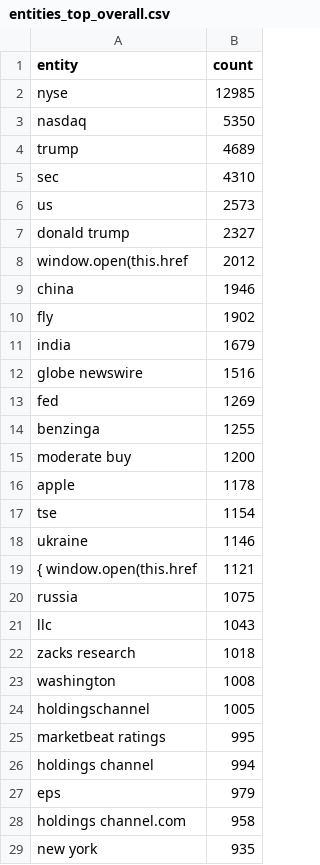
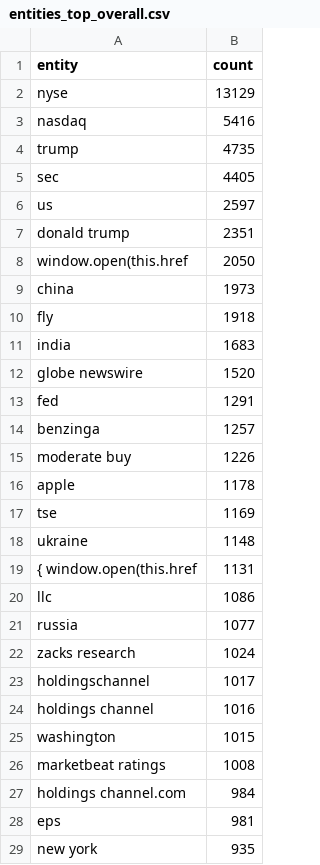
Before and after one commit to boseongkang/newstrend, a CSV file: reports/entities/entities_top_overall.csv, drawn as a sheet; only a part is shown; the diff covers the shown part only.

```diff
--- a/reports/entities/entities_top_overall.csv
+++ b/reports/entities/entities_top_overall.csv
@@ -1,29 +1,29 @@
 entity,count
-nyse,12985
-nasdaq,5350
-trump,4689
-sec,4310
-us,2573
-donald trump,2327
-window.open(this.href,2012
-china,1946
-fly,1902
-india,1679
-globe newswire,1516
-fed,1269
-benzinga,1255
-moderate buy,1200
+nyse,13129
+nasdaq,5416
+trump,4735
+sec,4405
+us,2597
+donald trump,2351
+window.open(this.href,2050
+china,1973
+fly,1918
+india,1683
+globe newswire,1520
+fed,1291
+benzinga,1257
+moderate buy,1226
 apple,1178
-tse,1154
-ukraine,1146
-{ window.open(this.href,1121
-russia,1075
-llc,1043
-zacks research,1018
-washington,1008
-holdingschannel,1005
-marketbeat ratings,995
-holdings channel,994
-eps,979
-holdings channel.com,958
+tse,1169
+ukraine,1148
+{ window.open(this.href,1131
+llc,1086
+russia,1077
+zacks research,1024
+holdingschannel,1017
+holdings channel,1016
+washington,1015
+marketbeat ratings,1008
+holdings channel.com,984
+eps,981
 new york,935
```
Also changed, not shown: 1 added row, 1 removed row and 1 edited cell elsewhere in this file, reports/entities/entities_top_slopes.csv, reports/entities/entities_top_today.csv, 6 other files.
